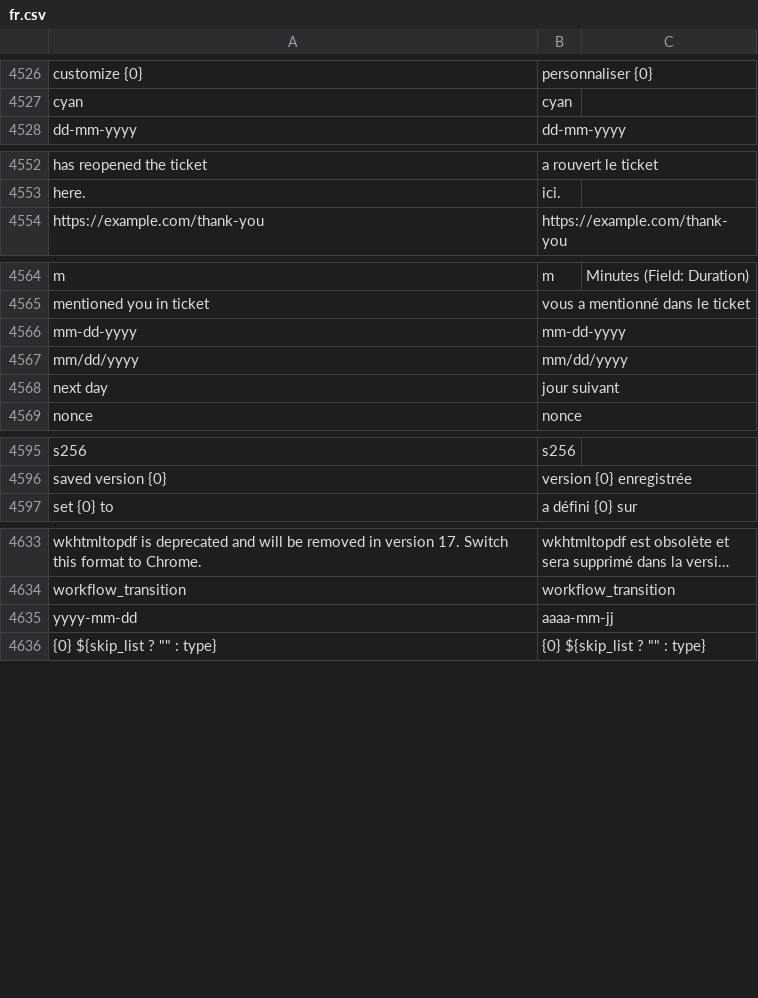
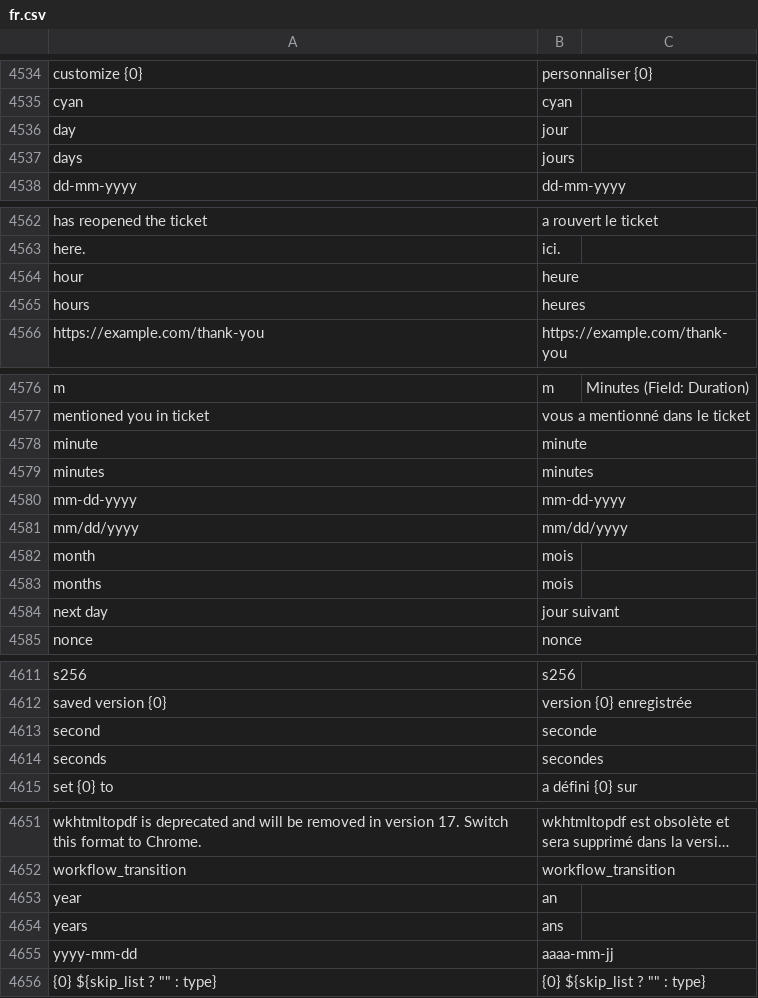
Before and after one commit to stratechna/Stratechna-Orbit-App, a CSV file: orbit/translations/fr.csv, drawn as a sheet; only a part is shown, gaps mark what is left out; long unchanged cells end in …; the diff covers the shown part only; the diff names each change by its address in the sheet, - before the commit and + after, or states it on an @@ line.

```diff
--- a/orbit/translations/fr.csv
+++ b/orbit/translations/fr.csv
+row 4536: day | jour
+row 4537: days | jours
+row 4564: hour | heure
+row 4565: hours | heures
+row 4578: minute | minute
+row 4579: minutes | minutes
+row 4582: month | mois
+row 4583: months | mois
+row 4613: second | seconde
+row 4614: seconds | secondes
+row 4653: year | an
+row 4654: years | ans
```
Also changed, not shown: 11 added rows elsewhere in this file, orbit/translations/es.csv, orbit/translations/pt.csv, 1 other file.
